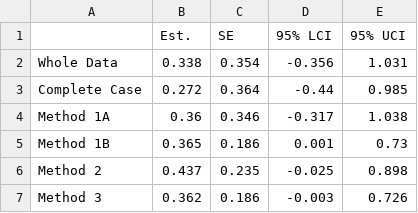
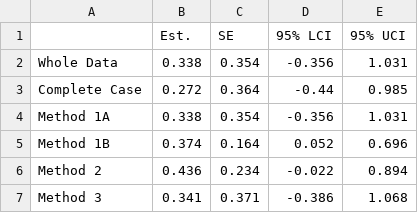
Before and after one commit to AlistairMcNairSenior/Miss_SD_Sim, a CSV file: example/worked2/results2.csv, drawn as a sheet.

Commit message:
Re-export results

```diff
--- a/example/worked2/results2.csv
+++ b/example/worked2/results2.csv
@@ -3,5 +3,5 @@
 "Complete Case",0.272,0.364,-0.44,0.985
-"Method 1A",0.36,0.346,-0.317,1.038
-"Method 1B",0.365,0.186,0.001,0.73
-"Method 2",0.437,0.235,-0.025,0.898
-"Method 3",0.362,0.186,-0.003,0.726
+"Method 1A",0.338,0.354,-0.356,1.031
+"Method 1B",0.374,0.164,0.052,0.696
+"Method 2",0.436,0.234,-0.022,0.894
+"Method 3",0.341,0.371,-0.386,1.068
```
